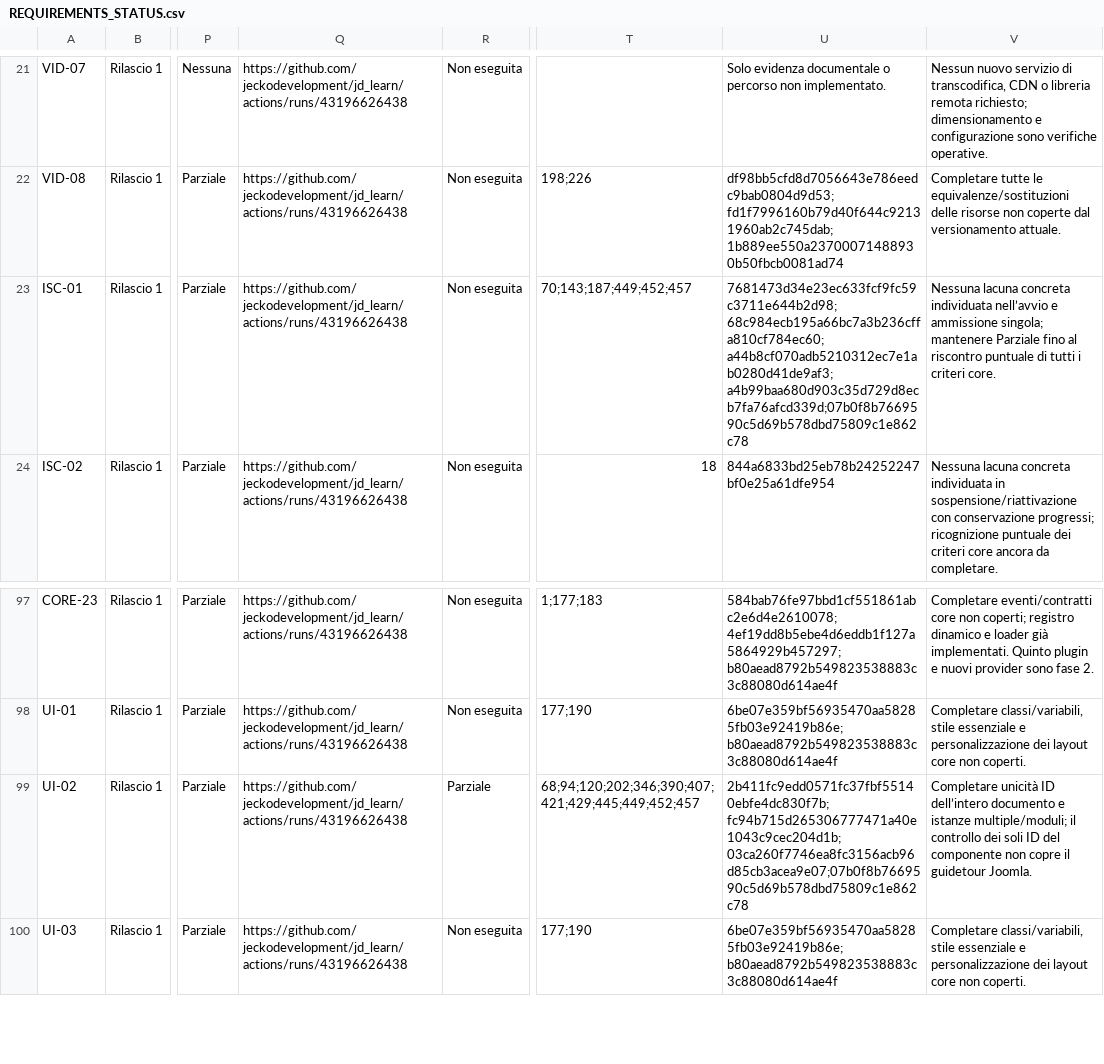
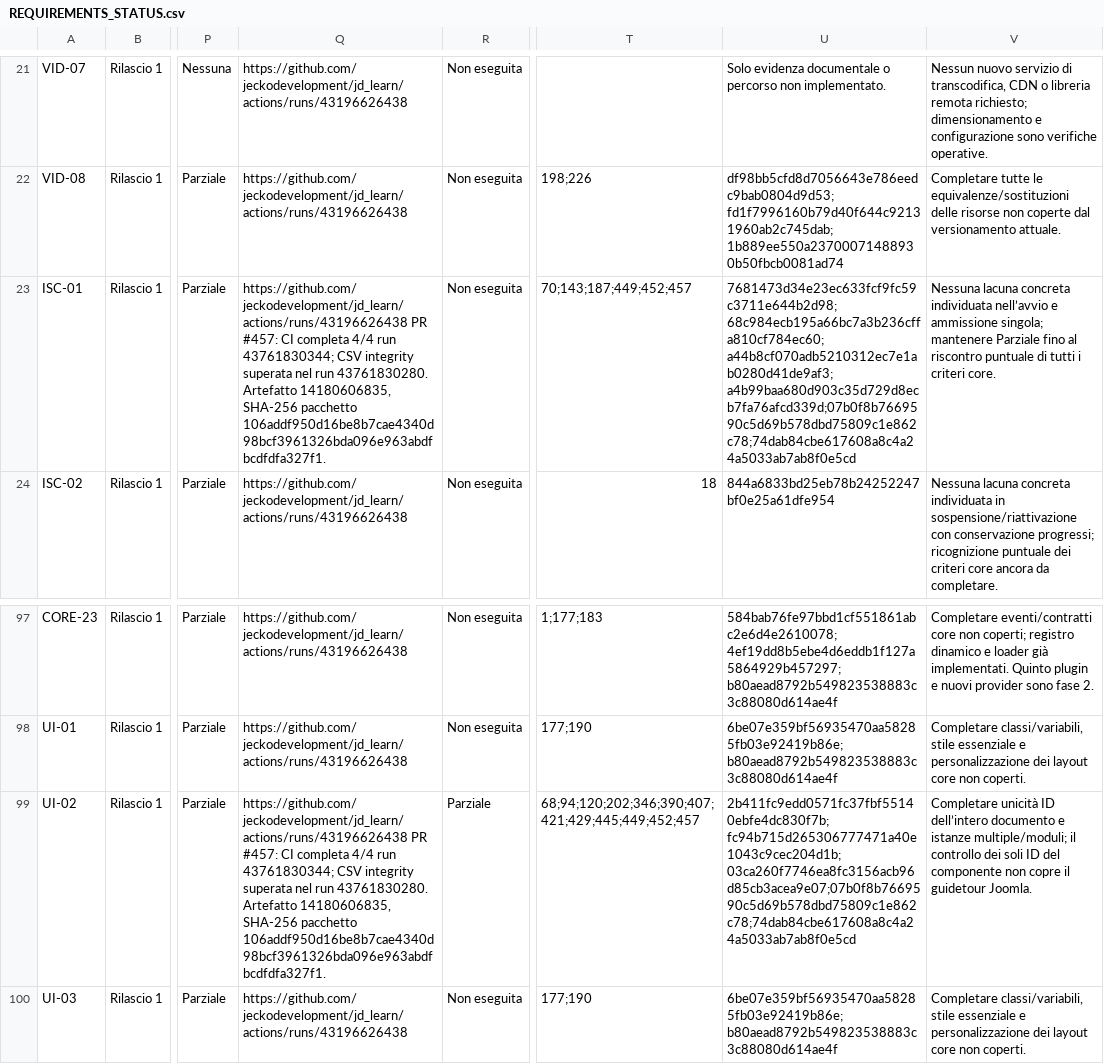
Before and after one commit to jeckodevelopment/jd_learn, a CSV file: docs/REQUIREMENTS_STATUS.csv, drawn as a sheet; only a part is shown, gaps mark what is left out; the diff names each change by its address in the sheet, - before the commit and + after, or states it on an @@ line.

Commit message:
docs: record issue 455 merge and CI evidence

```diff
--- a/docs/REQUIREMENTS_STATUS.csv
+++ b/docs/REQUIREMENTS_STATUS.csv
-Q23: https://github.com/jeckodevelopment/jd_learn/actions/runs/43196626438
+Q23: https://github.com/jeckodevelopment/jd_learn/actions/runs/43196626438 PR #457: CI completa 4/4 run 43761830344; CSV integrity superata nel run 43761830280. Artefatto 14180606835, SHA-256 pacchetto 106addf950d16be8b7cae4340d98bcf3961326bda096e963abdfbcdfdfa327f1.
-U23: …68c984ecb195a66bc7a3b236cffa810cf784ec60; a44b8cf070adb5210312ec7e1ab0280d41de9af3; a4b99baa680d903c35d729d8ecb7fa76afcd339d;07b0f8b7669590c5d69b578dbd75809c1e862c78
+U23: …68c984ecb195a66bc7a3b236cffa810cf784ec60; a44b8cf070adb5210312ec7e1ab0280d41de9af3; a4b99baa680d903c35d729d8ecb7fa76afcd339d;07b0f8b7669590c5d69b578dbd75809c1e862c78;74dab84cbe617608a8c4a24a5033ab7ab8f0e5cd
-Q99: https://github.com/jeckodevelopment/jd_learn/actions/runs/43196626438
+Q99: https://github.com/jeckodevelopment/jd_learn/actions/runs/43196626438 PR #457: CI completa 4/4 run 43761830344; CSV integrity superata nel run 43761830280. Artefatto 14180606835, SHA-256 pacchetto 106addf950d16be8b7cae4340d98bcf3961326bda096e963abdfbcdfdfa327f1.
-U99: 2b411fc9edd0571fc37fbf55140ebfe4dc830f7b; fc94b715d265306777471a40e1043c9cec204d1b; 03ca260f7746ea8fc3156acb96d85cb3acea9e07;07b0f8b7669590c5d69b578dbd75809c1e862c78
+U99: 2b411fc9edd0571fc37fbf55140ebfe4dc830f7b; fc94b715d265306777471a40e1043c9cec204d1b; 03ca260f7746ea8fc3156acb96d85cb3acea9e07;07b0f8b7669590c5d69b578dbd75809c1e862c78;74dab84cbe617608a8c4a24a5033ab7ab8f0e5cd
```
